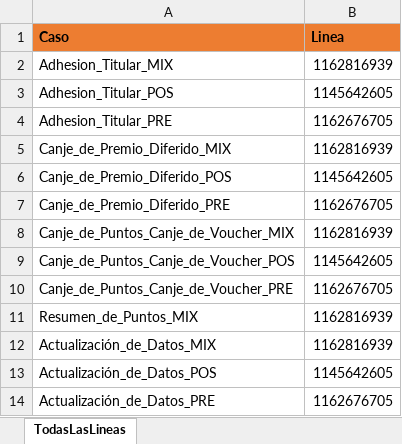
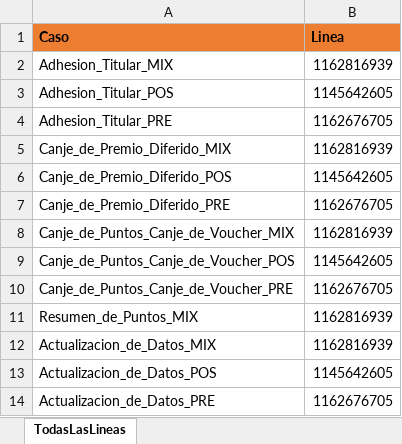
Before and after one commit to Juanpaler/seleniumTest, an Excel workbook: LineasClubPersonalFront.xlsx, sheet TodasLasLineas, drawn as a sheet; values as stored, in another font and other column widths than the file's, no borders; the diff names each change by its address in the sheet, - before the commit and + after, or states it on an @@ line.

Commit message:
Correcion Excel club

```diff
--- a/LineasClubPersonalFront.xlsx (sheet TodasLasLineas)
+++ b/LineasClubPersonalFront.xlsx (sheet TodasLasLineas)
-A12 (Caso): Actualización_de_Datos_MIX
+A12 (Caso): Actualizacion_de_Datos_MIX
-A13 (Caso): Actualización_de_Datos_POS
+A13 (Caso): Actualizacion_de_Datos_POS
-A14 (Caso): Actualización_de_Datos_PRE
+A14 (Caso): Actualizacion_de_Datos_PRE
```
